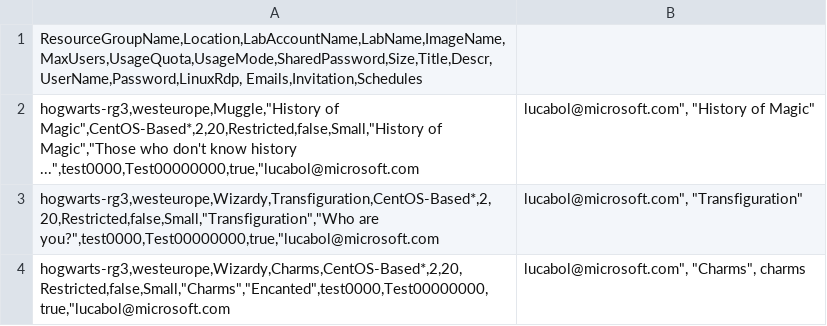
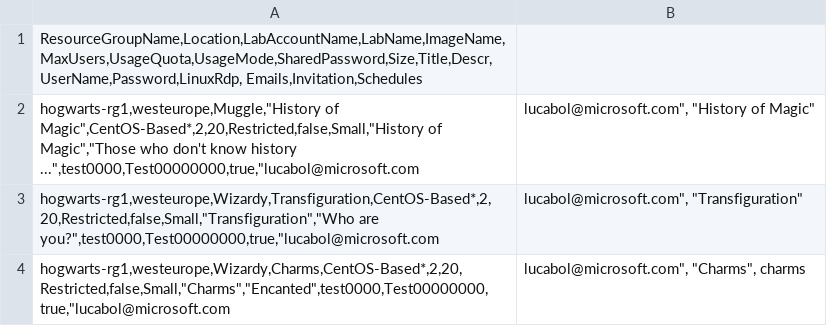
Before and after one commit to Azure/azure-devtestlab, a CSV file: samples/ClassroomLabs/Module/Library/Tools/hogwarts.csv, drawn as a sheet.

```diff
--- a/samples/ClassroomLabs/Module/Library/Tools/hogwarts.csv
+++ b/samples/ClassroomLabs/Module/Library/Tools/hogwarts.csv
@@ -1,4 +1,4 @@
 ResourceGroupName,Location,LabAccountName,LabName,ImageName,MaxUsers,UsageQuota,UsageMode,SharedPassword,Size,Title,Descr,UserName,Password,LinuxRdp, Emails,Invitation,Schedules
-hogwarts-rg3,westeurope,Muggle,"History of Magic",CentOS-Based*,2,20,Restricted,false,Small,"History of Magic","Those who don't know history ...",test0000,Test00000000,true,"lucabol@microsoft.com;lucabol@microsoft.com", "History of Magic"
-hogwarts-rg3,westeurope,Wizardy,Transfiguration,CentOS-Based*,2,20,Restricted,false,Small,"Transfiguration","Who are you?",test0000,Test00000000,true,"lucabol@microsoft.com;lucabol@microsoft.com", "Transfiguration"
-hogwarts-rg3,westeurope,Wizardy,Charms,CentOS-Based*,2,20,Restricted,false,Small,"Charms","Encanted",test0000,Test00000000,true,"lucabol@microsoft.com;lucabol@microsoft.com", "Charms", charms
+hogwarts-rg1,westeurope,Muggle,"History of Magic",CentOS-Based*,2,20,Restricted,false,Small,"History of Magic","Those who don't know history ...",test0000,Test00000000,true,"lucabol@microsoft.com;lucabol@microsoft.com", "History of Magic"
+hogwarts-rg1,westeurope,Wizardy,Transfiguration,CentOS-Based*,2,20,Restricted,false,Small,"Transfiguration","Who are you?",test0000,Test00000000,true,"lucabol@microsoft.com;lucabol@microsoft.com", "Transfiguration"
+hogwarts-rg1,westeurope,Wizardy,Charms,CentOS-Based*,2,20,Restricted,false,Small,"Charms","Encanted",test0000,Test00000000,true,"lucabol@microsoft.com;lucabol@microsoft.com", "Charms", charms
```
Also changed, not shown: 6 other files.
